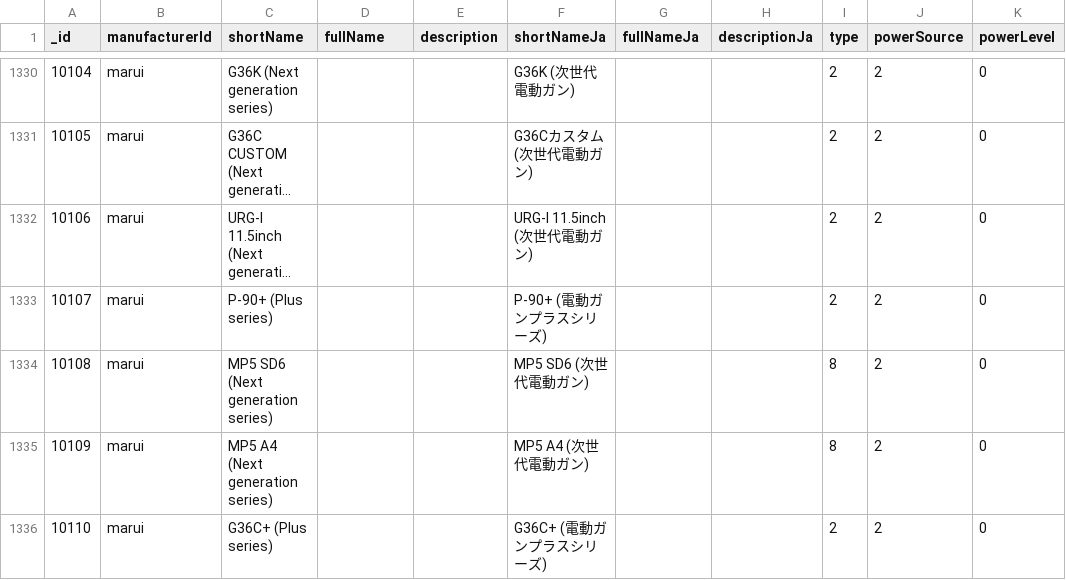
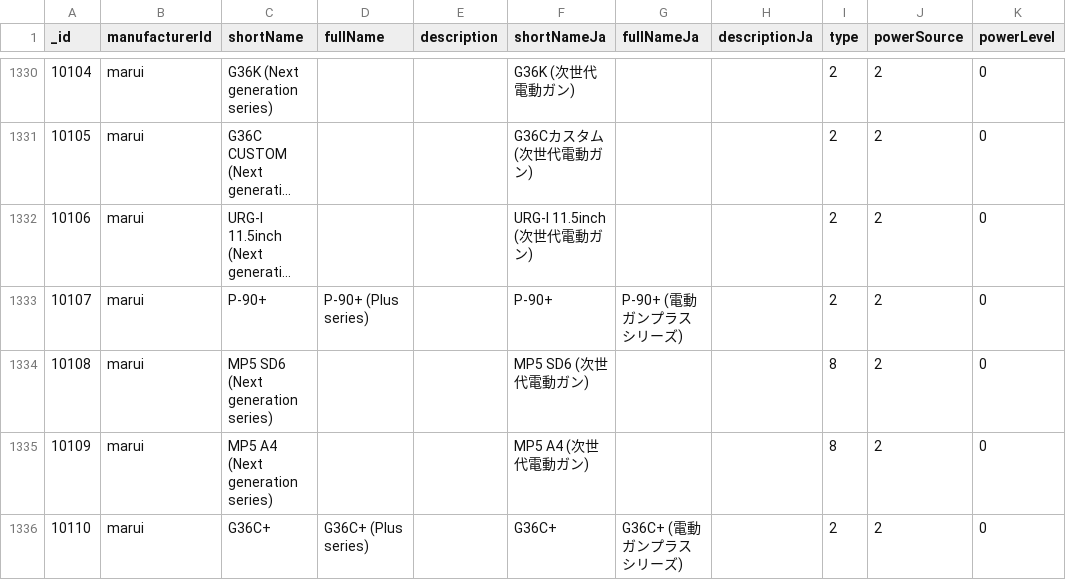
Before and after one commit to Precision-Marks/airsoft_database, a CSV file: source_data/GunCatalog.csv, drawn as a sheet; only a part is shown, gaps mark what is left out; long unchanged cells end in …; the diff covers the shown part only; the diff names each change by its address in the sheet, - before the commit and + after, or states it on an @@ line.

```diff
--- a/source_data/GunCatalog.csv
+++ b/source_data/GunCatalog.csv
-C1333 (shortName): P-90+ (Plus series)
+C1333 (shortName): P-90+
-D1333 (fullName): (empty)
+D1333 (fullName): P-90+ (Plus series)
-F1333 (shortNameJa): P-90+ (電動ガンプラスシリーズ)
+F1333 (shortNameJa): P-90+
-G1333 (fullNameJa): (empty)
+G1333 (fullNameJa): P-90+ (電動ガンプラスシリーズ)
-C1336 (shortName): G36C+ (Plus series)
+C1336 (shortName): G36C+
-D1336 (fullName): (empty)
+D1336 (fullName): G36C+ (Plus series)
-F1336 (shortNameJa): G36C+ (電動ガンプラスシリーズ)
+F1336 (shortNameJa): G36C+
-G1336 (fullNameJa): (empty)
+G1336 (fullNameJa): G36C+ (電動ガンプラスシリーズ)
```
Also changed, not shown: 7 added rows and 14 edited cells elsewhere in this file, source_data/ShootingRuleCatalog.csv.
